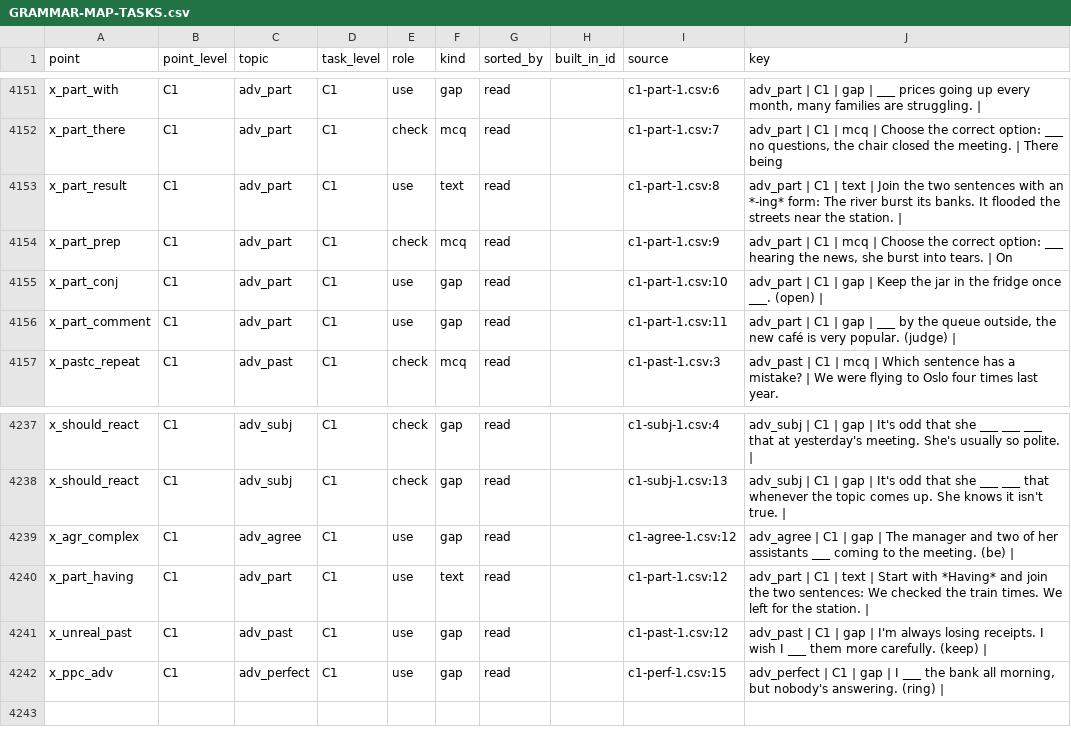
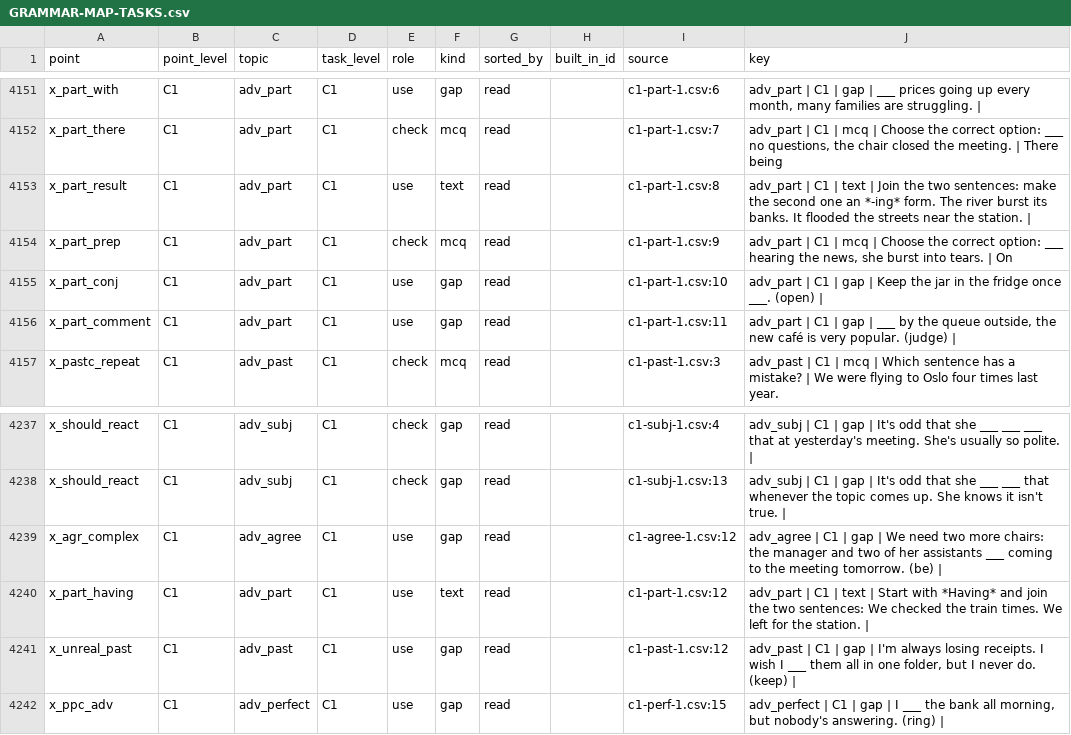
Before and after one commit to inga-cmyk/englishfever, a CSV file: docs/GRAMMAR-MAP-TASKS.csv, drawn as a sheet; only a part is shown, gaps mark what is left out.

```diff
--- a/docs/GRAMMAR-MAP-TASKS.csv
+++ b/docs/GRAMMAR-MAP-TASKS.csv
@@ -4195,3 +4195,3 @@ x_part_with,C1,adv_part,C1,use,gap,read,,c1-part-1.csv:6,"adv_part | C1 | gap |
 x_part_there,C1,adv_part,C1,check,mcq,read,,c1-part-1.csv:7,"adv_part | C1 | mcq | Choose the correct option: ___ no questions, the chair closed the meeting. | There being"
-x_part_result,C1,adv_part,C1,use,text,read,,c1-part-1.csv:8,adv_part | C1 | text | Join the two sentences with an *-ing* form: The river burst its banks. It flooded the streets near the station. |
+x_part_result,C1,adv_part,C1,use,text,read,,c1-part-1.csv:8,adv_part | C1 | text | Join the two sentences: make the second one an *-ing* form. The river burst its banks. It flooded the streets near the station. |
 x_part_prep,C1,adv_part,C1,check,mcq,read,,c1-part-1.csv:9,"adv_part | C1 | mcq | Choose the correct option: ___ hearing the news, she burst into tears. | On"
@@ -4281,5 +4281,5 @@ x_should_react,C1,adv_subj,C1,check,gap,read,,c1-subj-1.csv:4,adv_subj | C1 | ga
 x_should_react,C1,adv_subj,C1,check,gap,read,,c1-subj-1.csv:13,adv_subj | C1 | gap | It's odd that she ___ ___ that whenever the topic comes up. She knows it isn't true. |
-x_agr_complex,C1,adv_agree,C1,use,gap,read,,c1-agree-1.csv:12,adv_agree | C1 | gap | The manager and two of her assistants ___ coming to the meeting. (be) |
+x_agr_complex,C1,adv_agree,C1,use,gap,read,,c1-agree-1.csv:12,adv_agree | C1 | gap | We need two more chairs: the manager and two of her assistants ___ coming to the meeting tomorrow. (be) |
 x_part_having,C1,adv_part,C1,use,text,read,,c1-part-1.csv:12,adv_part | C1 | text | Start with *Having* and join the two sentences: We checked the train times. We left for the station. |
-x_unreal_past,C1,adv_past,C1,use,gap,read,,c1-past-1.csv:12,adv_past | C1 | gap | I'm always losing receipts. I wish I ___ them more carefully. (keep) |
+x_unreal_past,C1,adv_past,C1,use,gap,read,,c1-past-1.csv:12,"adv_past | C1 | gap | I'm always losing receipts. I wish I ___ them all in one folder, but I never do. (keep) | "
 x_ppc_adv,C1,adv_perfect,C1,use,gap,read,,c1-perf-1.csv:15,"adv_perfect | C1 | gap | I ___ the bank all morning, but nobody's answering. (ring) | "
```
Also changed, not shown: docs/task-drafts/c1-agree-1.csv, docs/task-drafts/c1-order-1.csv, 23 other files.
